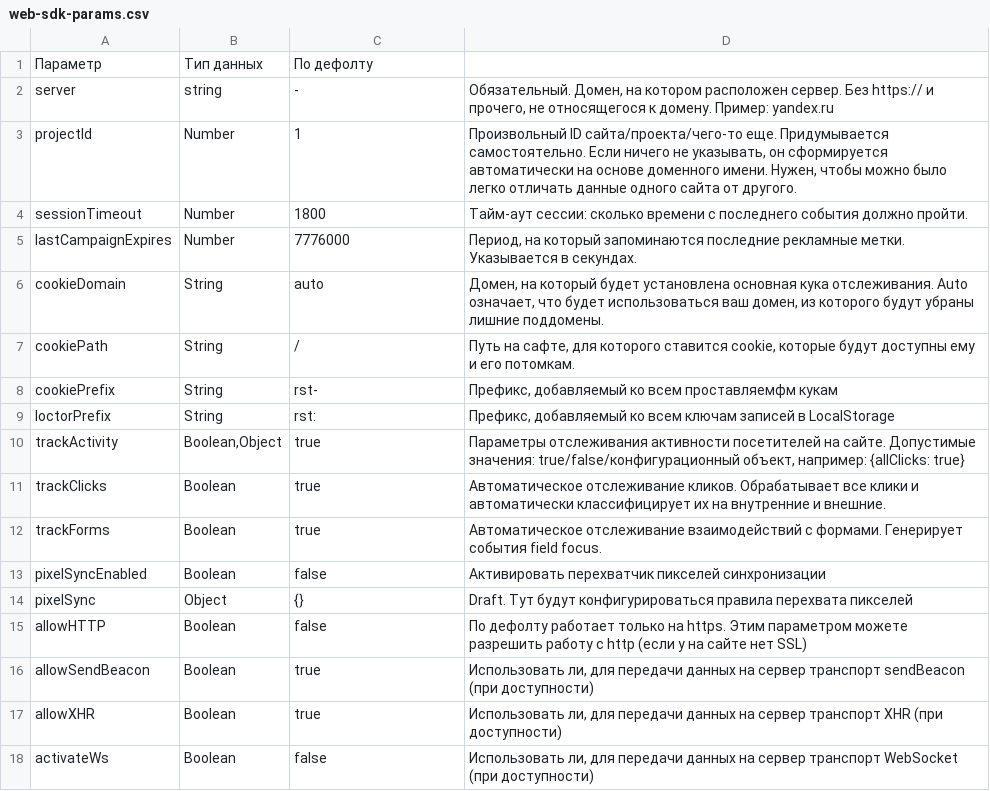
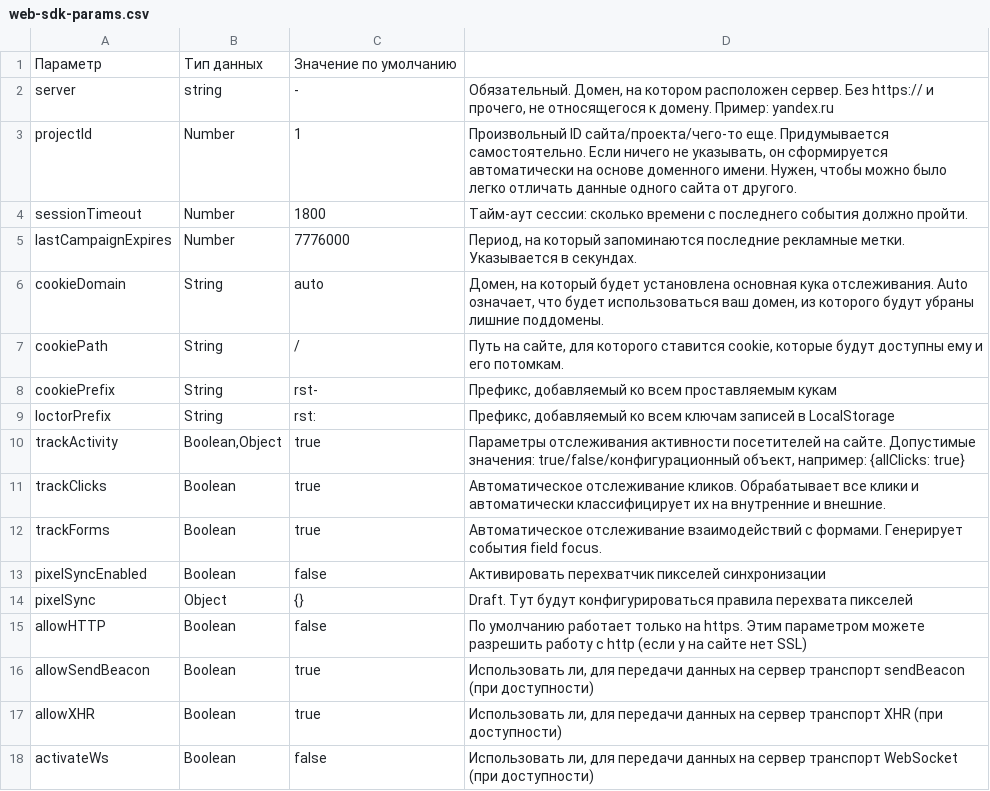
Before and after one commit to rockstat/website, a CSV file: data/tables/web-sdk-params.csv, drawn as a sheet.

```diff
--- a/data/tables/web-sdk-params.csv
+++ b/data/tables/web-sdk-params.csv
@@ -1,2 +1,2 @@
-Параметр;Тип данных;По дефолту;
+Параметр;Тип данных;Значение по умолчанию;
 server;string;-;Обязательный. Домен, на котором расположен сервер. Без https:// и прочего, не относящегося к домену. Пример: yandex.ru
@@ -6,4 +6,4 @@ lastCampaignExpires;Number;7776000;Период, на который запом
 cookieDomain;String;auto;Домен, на который будет установлена основная кука отслеживания. Auto означает, что будет использоваться ваш домен, из которого будут убраны лишние поддомены.
-cookiePath;String;/;Путь на сафте, для которого ставится cookie, которые будут доступны ему и его потомкам.
-cookiePrefix;String;rst-;Префикс, добавляемый ко всем проставляемфм кукам
+cookiePath;String;/;Путь на сайте, для которого ставится cookie, которые будут доступны ему и его потомкам.
+cookiePrefix;String;rst-;Префикс, добавляемый ко всем проставляемым кукам
 loctorPrefix;String;rst:;Префикс, добавляемый ко всем ключам записей в LocalStorage
@@ -14,3 +14,3 @@ pixelSyncEnabled;Boolean;false;Активировать перехватчик
 pixelSync;Object;{};Draft. Тут будут конфигурироваться правила перехвата пикселей
-allowHTTP;Boolean;false;По дефолту работает только на https. Этим параметром можете разрешить работу с http (если у на сайте нет SSL)
+allowHTTP;Boolean;false;По умолчанию работает только на https. Этим параметром можете разрешить работу с http (если у на сайте нет SSL)
 allowSendBeacon;Boolean;true;Использовать ли, для передачи данных на сервер транспорт sendBeacon (при доступности)
```
Also changed, not shown: 15 other files.
